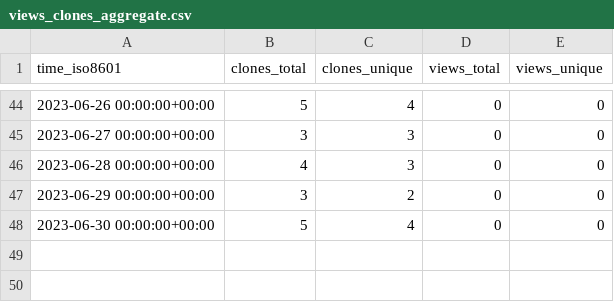
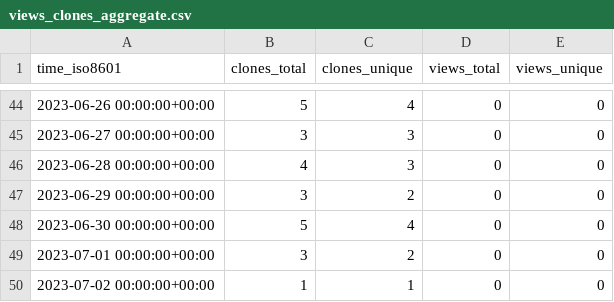
Before and after one commit to hezt/TestRecord, a CSV file: hezt/TestRecord/ghrs-data/views_clones_aggregate.csv, drawn as a sheet; only a part is shown, gaps mark what is left out.

```diff
--- a/hezt/TestRecord/ghrs-data/views_clones_aggregate.csv
+++ b/hezt/TestRecord/ghrs-data/views_clones_aggregate.csv
@@ -48 +48,3 @@ time_iso8601,clones_total,clones_unique,views_total,views_unique
 2023-06-30 00:00:00+00:00,5,4,0,0
+2023-07-01 00:00:00+00:00,3,2,0,0
+2023-07-02 00:00:00+00:00,1,1,0,0
```
Also changed, not shown: 1 other file.
